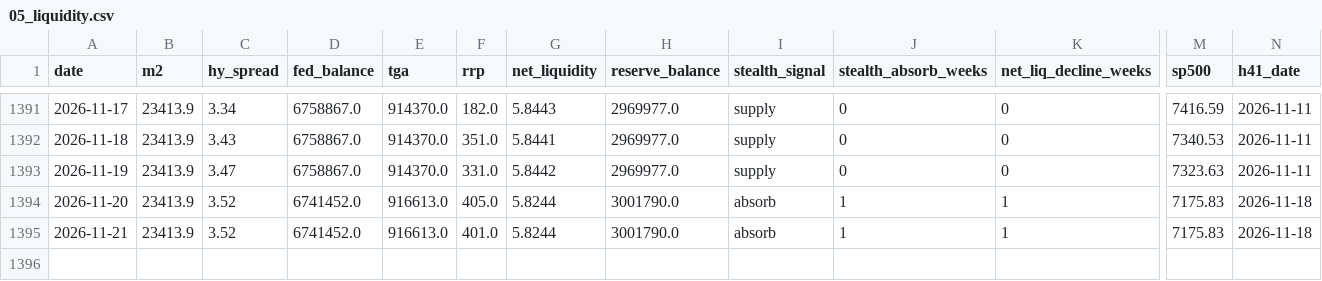
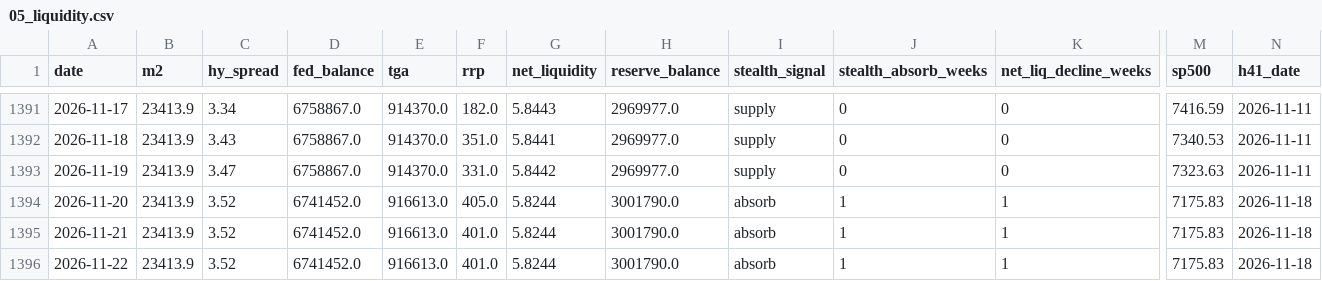
Before and after one commit to Koichi-Shigihara2/On-a-journey, a CSV file: docs/market-monitor/macro-pulse/data/05_liquidity.csv, drawn as a sheet; only a part is shown, gaps mark what is left out; rows hold the shown columns only; the diff names each change by its address in the sheet, - before the commit and + after, or states it on an @@ line.

```diff
--- a/docs/market-monitor/macro-pulse/data/05_liquidity.csv
+++ b/docs/market-monitor/macro-pulse/data/05_liquidity.csv
+row 1396: 2026-11-22 | 23413.9 | 3.52 | 6741452.0 | 916613.0 | 401.0 | 5.8244 | 3001790.0 | absorb | 1 | 1 | 7175.83 | 2026-11-18
```
Also changed, not shown: 3 other files.
